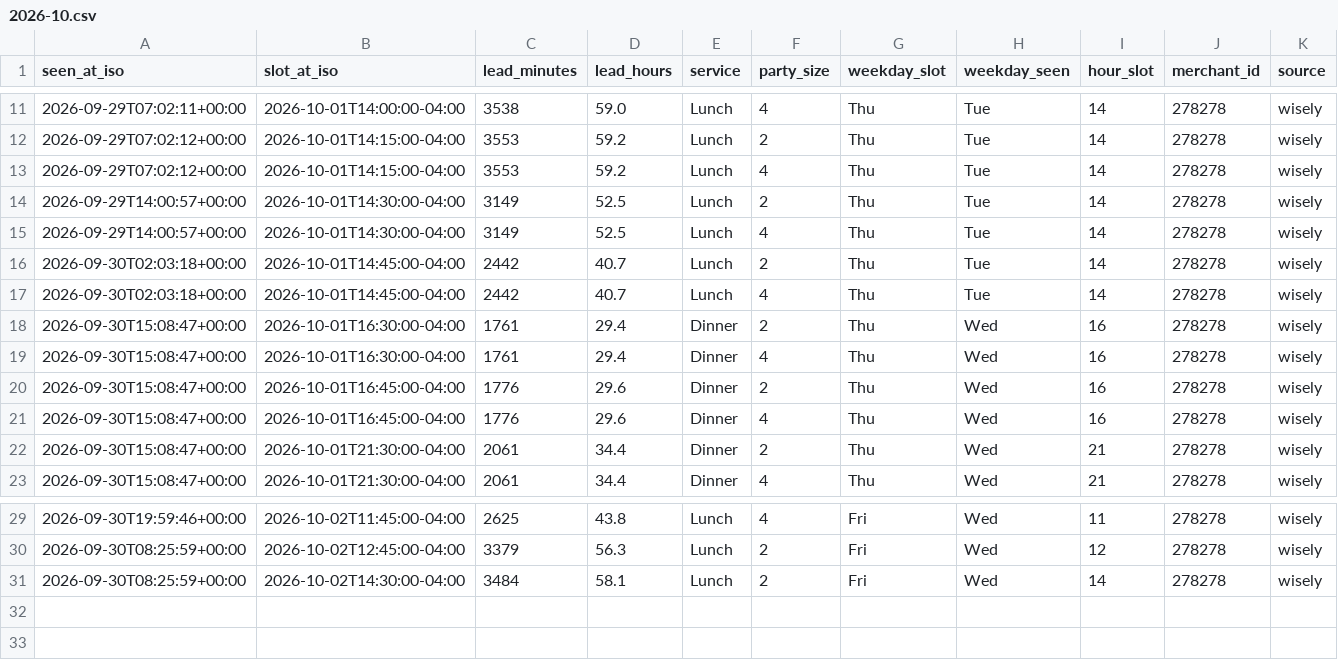
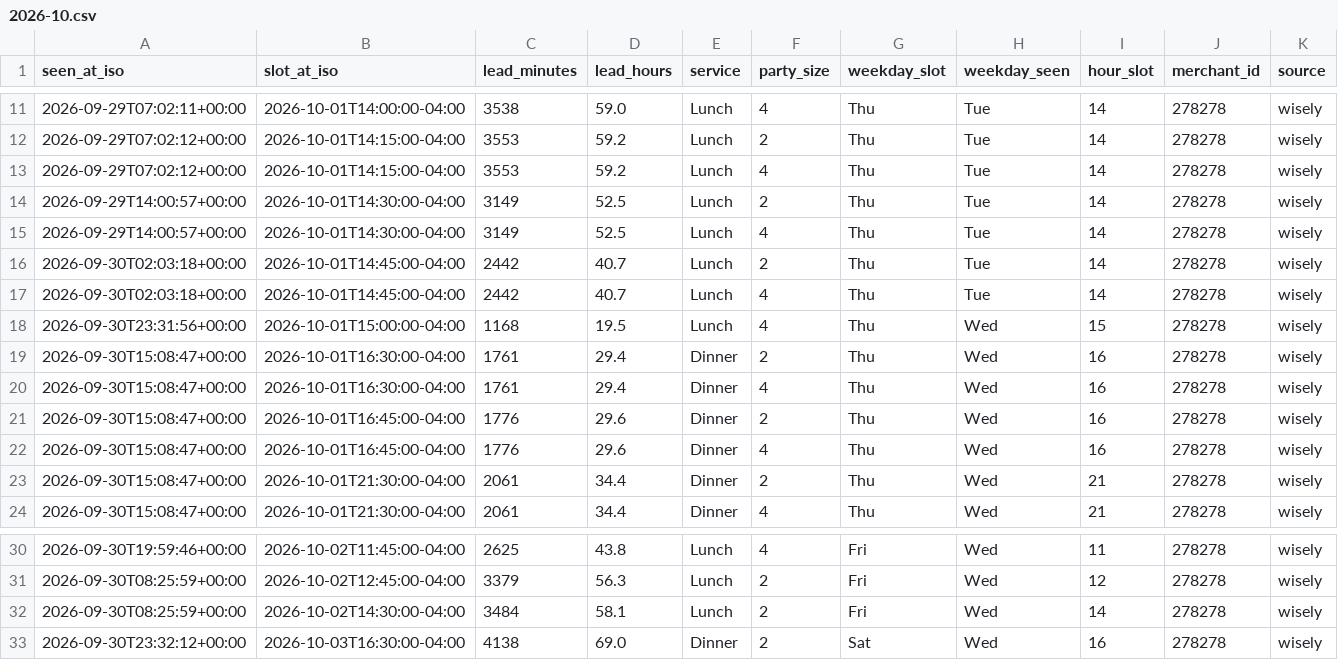
Before and after one commit to jacobschulman/stonewatch, a CSV file: data/availability/2026-10.csv, drawn as a sheet; only a part is shown, gaps mark what is left out.

```diff
--- a/data/availability/2026-10.csv
+++ b/data/availability/2026-10.csv
@@ -17,2 +17,3 @@ seen_at_iso,slot_at_iso,lead_minutes,lead_hours,service,party_size,weekday_slot,
 2026-09-30T02:03:18+00:00,2026-10-01T14:45:00-04:00,2442,40.7,Lunch,4,Thu,Tue,14,278278,wisely
+2026-09-30T23:31:56+00:00,2026-10-01T15:00:00-04:00,1168,19.5,Lunch,4,Thu,Wed,15,278278,wisely
 2026-09-30T15:08:47+00:00,2026-10-01T16:30:00-04:00,1761,29.4,Dinner,2,Thu,Wed,16,278278,wisely
@@ -31 +32,2 @@ seen_at_iso,slot_at_iso,lead_minutes,lead_hours,service,party_size,weekday_slot,
 2026-09-30T08:25:59+00:00,2026-10-02T14:30:00-04:00,3484,58.1,Lunch,2,Fri,Wed,14,278278,wisely
+2026-09-30T23:32:12+00:00,2026-10-03T16:30:00-04:00,4138,69.0,Dinner,2,Sat,Wed,16,278278,wisely
```
Also changed, not shown: 2 other files.
